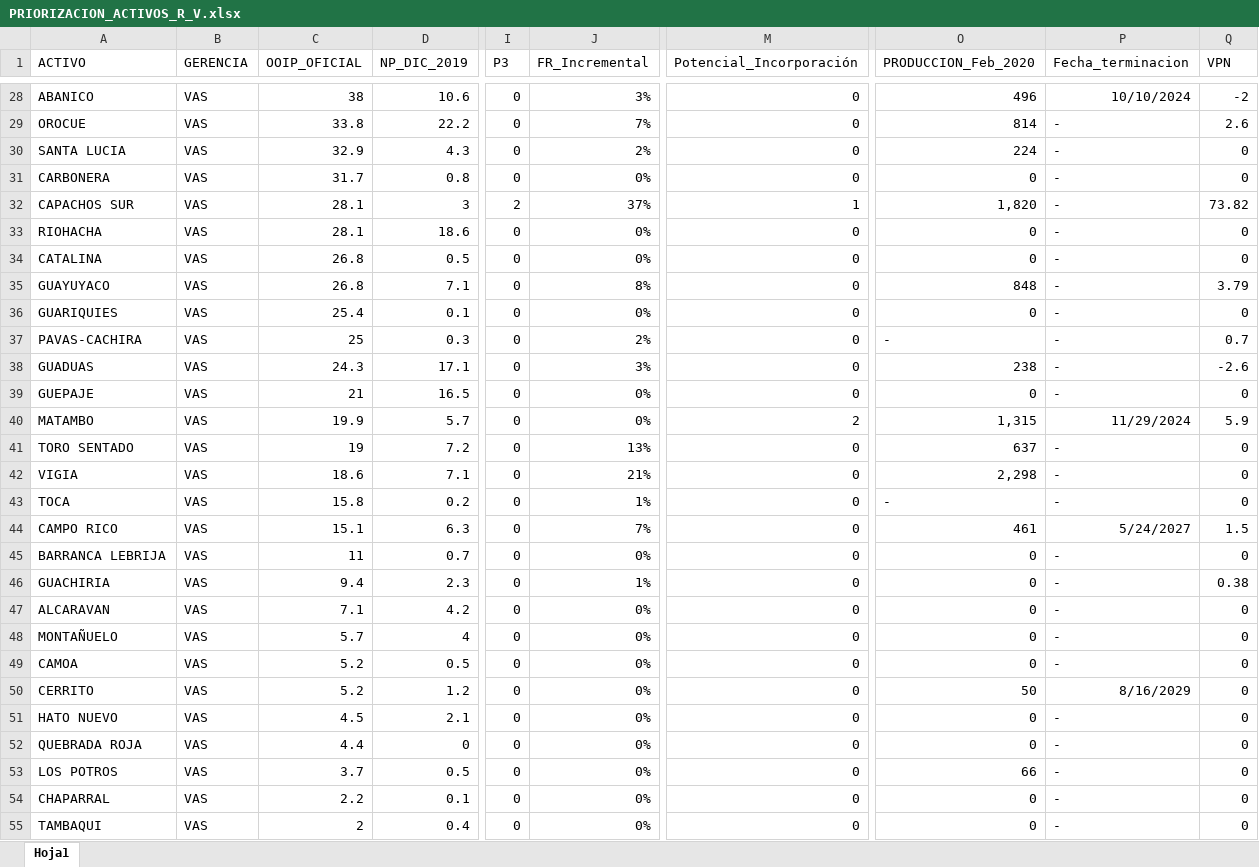
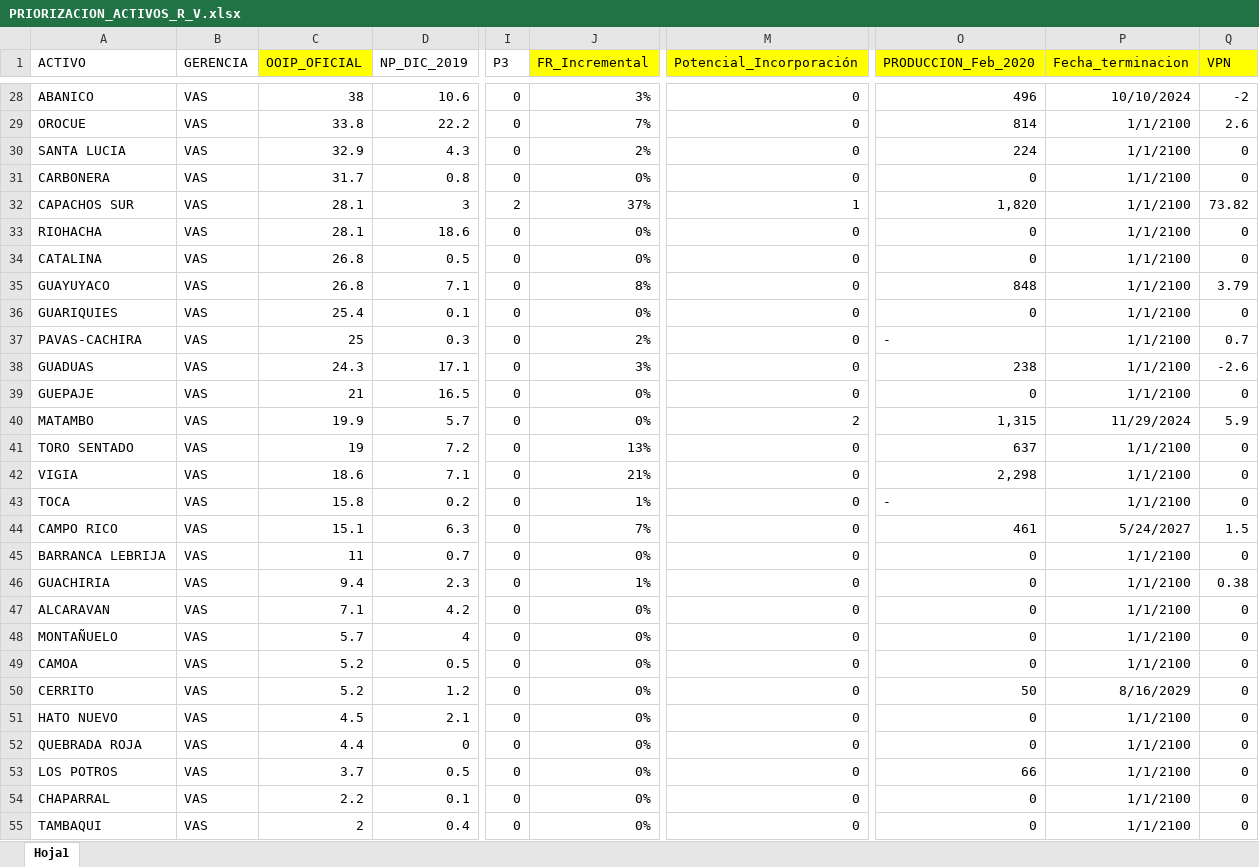
Before and after one commit to jorgemedina87/Priorizacion, an Excel workbook: bd/PRIORIZACION_ACTIVOS_R_V.xlsx, sheet Hoja1, drawn as a sheet; only a part is shown, gaps mark what is left out; values as stored, in another font and other column widths than the file's, no borders; the diff covers the shown part only; the diff names each change by its address in the sheet, - before the commit and + after, or states it on an @@ line.

```diff
--- a/bd/PRIORIZACION_ACTIVOS_R_V.xlsx (sheet Hoja1)
+++ b/bd/PRIORIZACION_ACTIVOS_R_V.xlsx (sheet Hoja1)
-C1 fill: none
+C1 fill: #FFFF00
-J1 fill: none
+J1 fill: #FFFF00
-M1 fill: none
+M1 fill: #FFFF00
-O1:Q1 fill: none
+O1:Q1 fill: #FFFF00
-P29:P39 (Fecha_terminacion): -
+P29:P39 (Fecha_terminacion): 1/1/2100
-P41:P43 (Fecha_terminacion): -
+P41:P43 (Fecha_terminacion): 1/1/2100
-P45:P49 (Fecha_terminacion): -
+P45:P49 (Fecha_terminacion): 1/1/2100
-P51:P55 (Fecha_terminacion): -
+P51:P55 (Fecha_terminacion): 1/1/2100
```
Also changed, not shown: 27 edited cells elsewhere in this sheet.
